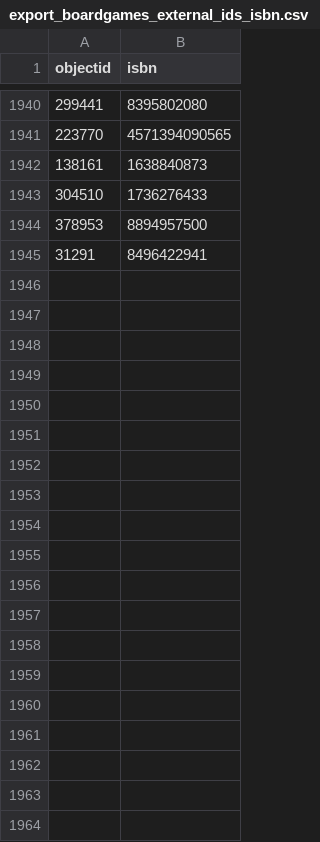
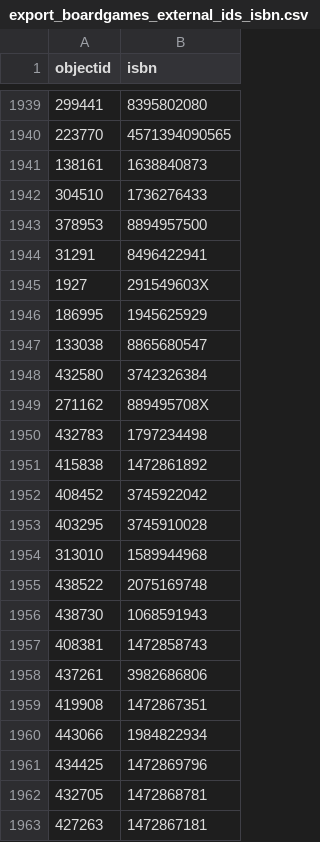
Before and after one commit to jebadirad/bgg-affiliate-generator, a CSV file: files/export_boardgames_external_ids_isbn.csv, drawn as a sheet; only a part is shown, gaps mark what is left out; the diff covers the shown part only; the diff names each change by its address in the sheet, - before the commit and + after, or states it on an @@ line.

```diff
--- a/files/export_boardgames_external_ids_isbn.csv
+++ b/files/export_boardgames_external_ids_isbn.csv
+row 1945: 1927 | 291549603X
+row 1946: 186995 | 1945625929
+row 1947: 133038 | 8865680547
+row 1948: 432580 | 3742326384
+row 1949: 271162 | 889495708X
+row 1950: 432783 | 1797234498
+row 1951: 415838 | 1472861892
+row 1952: 408452 | 3745922042
+row 1953: 403295 | 3745910028
+row 1954: 313010 | 1589944968
+row 1955: 438522 | 2075169748
+row 1956: 438730 | 1068591943
+row 1957: 408381 | 1472858743
+row 1958: 437261 | 3982686806
+row 1959: 419908 | 1472867351
+row 1960: 443066 | 1984822934
+row 1961: 434425 | 1472869796
+row 1962: 432705 | 1472868781
+row 1963: 427263 | 1472867181
```
Also changed, not shown: 20 added rows and 1 removed row elsewhere in this file, files/export_boardgames_external_ids_epid.csv, files/export_boardgames_external_ids_gtin.csv, 9 other files.
